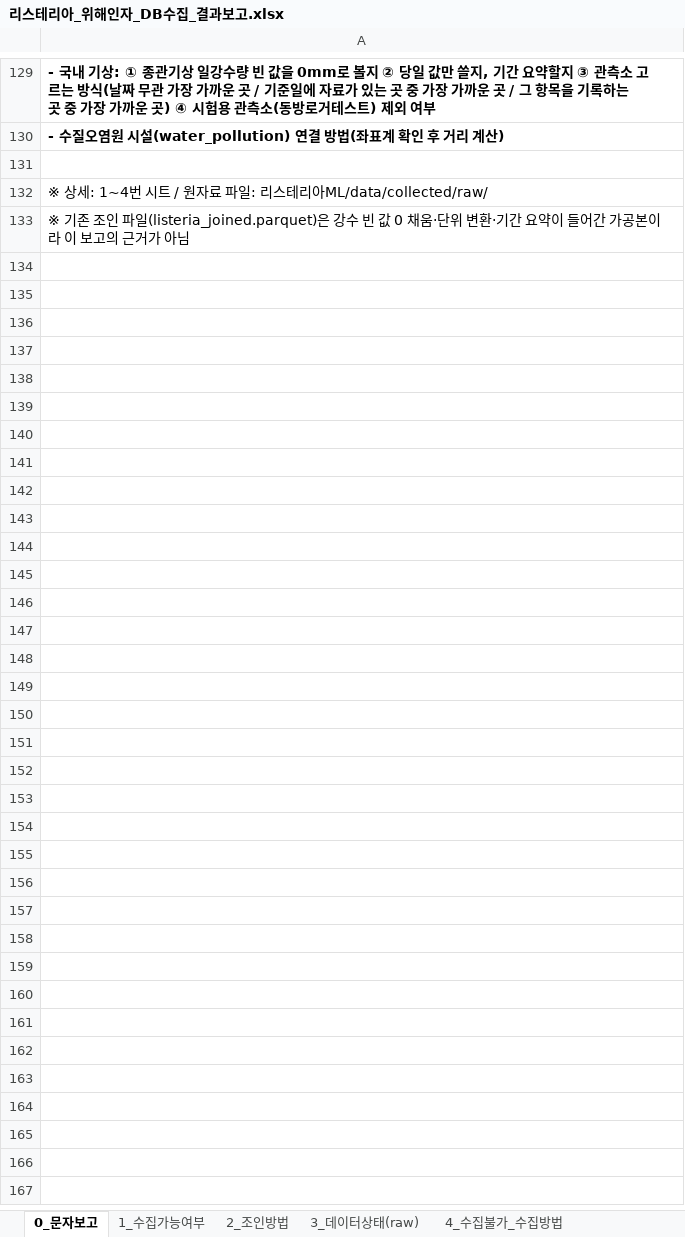
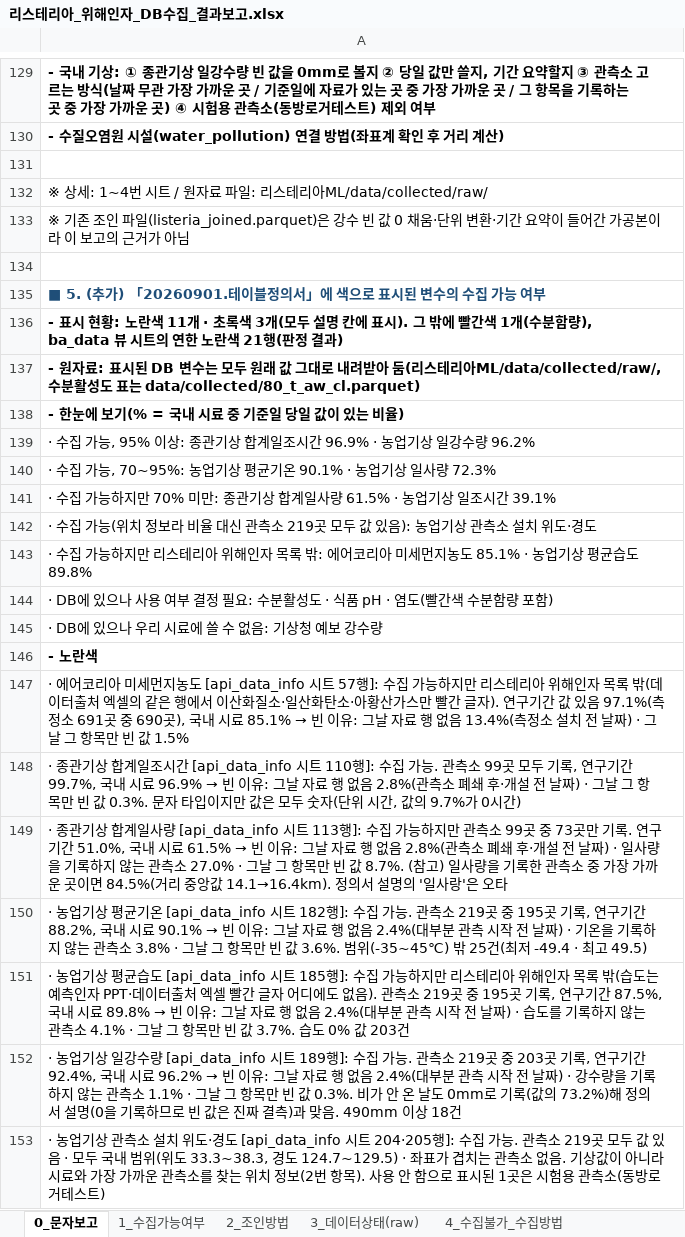
Before and after one commit to cjsdudwls1/listeria2026, an Excel workbook: 리스테리아ML/docs/리스테리아_위해인자_DB수집_결과보고.xlsx, sheet 0_문자보고, drawn as a sheet; only a part is shown, gaps mark what is left out; values as stored, in another font and other column widths than the file's, no borders; the diff covers the shown part only; the diff names each change by its address in the sheet, - before the commit and + after, or states it on an @@ line.

```diff
--- a/리스테리아ML/docs/리스테리아_위해인자_DB수집_결과보고.xlsx (sheet 0_문자보고)
+++ b/리스테리아ML/docs/리스테리아_위해인자_DB수집_결과보고.xlsx (sheet 0_문자보고)
+row 134: (empty)
+row 135: ■ 5. (추가) 「20260901.테이블정의서」에 색으로 표시된 변수의 수집 가능 여부
+row 136: - 표시 현황: 노란색 11개 · 초록색 3개(모두 설명 칸에 표시). 그 밖에 빨간색 1개(수분함량), ba_data 뷰 시트의 연한 노란색 21행(판정 결과)
+row 137: - 원자료: 표시된 DB 변수는 모두 원래 값 그대로 내려받아 둠(리스테리아ML/data/collected/raw/, 수분활성도 표는 data/collected/80_t_aw_cl.parquet)
+row 138: - 한눈에 보기(% = 국내 시료 중 기준일 당일 값이 있는 비율)
+row 139: · 수집 가능, 95% 이상: 종관기상 합계일조시간 96.9% · 농업기상 일강수량 96.2%
+row 140: · 수집 가능, 70~95%: 농업기상 평균기온 90.1% · 농업기상 일사량 72.3%
+row 141: · 수집 가능하지만 70% 미만: 종관기상 합계일사량 61.5% · 농업기상 일조시간 39.1%
+row 142: · 수집 가능(위치 정보라 비율 대신 관측소 219곳 모두 값 있음): 농업기상 관측소 설치 위도·경도
+row 143: · 수집 가능하지만 리스테리아 위해인자 목록 밖: 에어코리아 미세먼지농도 85.1% · 농업기상 평균습도 89.8%
+row 144: · DB에 있으나 사용 여부 결정 필요: 수분활성도 · 식품 pH · 염도(빨간색 수분함량 포함)
+row 145: · DB에 있으나 우리 시료에 쓸 수 없음: 기상청 예보 강수량
+row 146: - 노란색
+row 147: · 에어코리아 미세먼지농도 [api_data_info 시트 57행]: 수집 가능하지만 리스테리아 위해인자 목록 밖(데이터출처 엑셀의 같은 행에서 이산화질소·일산화탄소·아황산가스만 빨간 글자). 연구기간 값 있음 97.1%(측정소 691곳 중 690곳), 국내 시료 85.1% → 빈 이유: 그날 자료 행 없음 13.4%(측정소 설치 전 날짜) · 그날 그 항목만 빈 값 1.5%
+row 148: · 종관기상 합계일조시간 [api_data_info 시트 110행]: 수집 가능. 관측소 99곳 모두 기록, 연구기간 99.7%, 국내 시료 96.9% → 빈 이유: 그날 자료 행 없음 2.8%(관측소 폐쇄 후·개설 전 날짜) · 그날 그 항목만 빈 값 0.3%. 문자 타입이지만 값은 모두 숫자(단위 시간, 값의 9.7%가 0시간)
+row 149: · 종관기상 합계일사량 [api_data_info 시트 113행]: 수집 가능하지만 관측소 99곳 중 73곳만 기록. 연구기간 51.0%, 국내 시료 61.5% → 빈 이유: 그날 자료 행 없음 2.8%(관측소 폐쇄 후·개설 전 날짜) · 일사량을 기록하지 않는 관측소 27.0% · 그날 그 항목만 빈 값 8.7%. (참고) 일사량을 기록한 관측소 중 가장 가까운 곳이면 84.5%(거리 중앙값 14.1→16.4km). 정의서 설명의 '일사랑'은 오타
+row 150: · 농업기상 평균기온 [api_data_info 시트 182행]: 수집 가능. 관측소 219곳 중 195곳 기록, 연구기간 88.2%, 국내 시료 90.1% → 빈 이유: 그날 자료 행 없음 2.4%(대부분 관측 시작 전 날짜) · 기온을 기록하지 않는 관측소 3.8% · 그날 그 항목만 빈 값 3.6%. 범위(-35~45℃) 밖 25건(최저 -49.4 · 최고 49.5)
+row 151: · 농업기상 평균습도 [api_data_info 시트 185행]: 수집 가능하지만 리스테리아 위해인자 목록 밖(습도는 예측인자 PPT·데이터출처 엑셀 빨간 글자 어디에도 없음). 관측소 219곳 중 195곳 기록, 연구기간 87.5%, 국내 시료 89.8% → 빈 이유: 그날 자료 행 없음 2.4%(대부분 관측 시작 전 날짜) · 습도를 기록하지 않는 관측소 4.1% · 그날 그 항목만 빈 값 3.7%. 습도 0% 값 203건
+row 152: · 농업기상 일강수량 [api_data_info 시트 189행]: 수집 가능. 관측소 219곳 중 203곳 기록, 연구기간 92.4%, 국내 시료 96.2% → 빈 이유: 그날 자료 행 없음 2.4%(대부분 관측 시작 전 날짜) · 강수량을 기록하지 않는 관측소 1.1% · 그날 그 항목만 빈 값 0.3%. 비가 안 온 날도 0mm로 기록(값의 73.2%)해 정의서 설명(0을 기록하므로 빈 값은 진짜 결측)과 맞음. 490mm 이상 18건
+row 153: · 농업기상 관측소 설치 위도·경도 [api_data_info 시트 204·205행]: 수집 가능. 관측소 219곳 모두 값 있음 · 모두 국내 범위(위도 33.3~38.3, 경도 124.7~129.5) · 좌표가 겹치는 관측소 없음. 기상값이 아니라 시료와 가장 가까운 관측소를 찾는 위치 정보(2번 항목). 사용 안 함으로 표시된 1곳은 시험용 관측소(동방로거테스트)
```
Also changed, not shown: 11 added rows elsewhere in this sheet, 7 other files.
